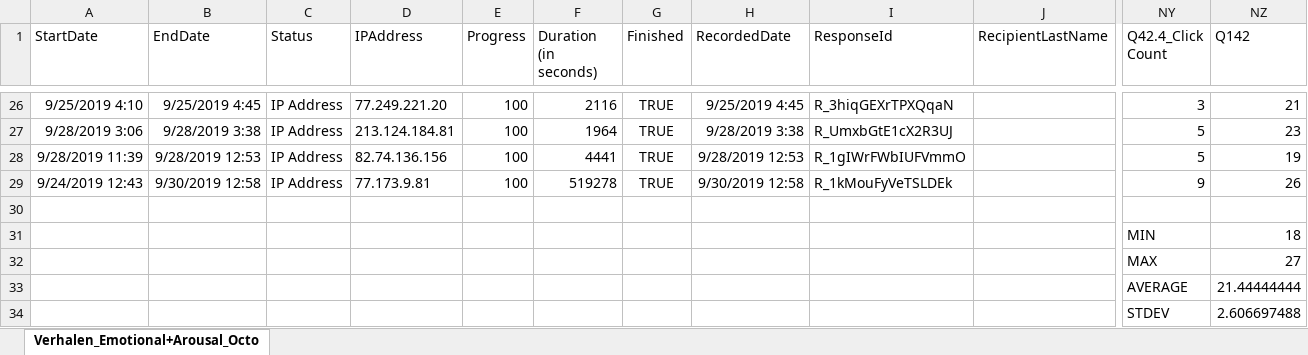
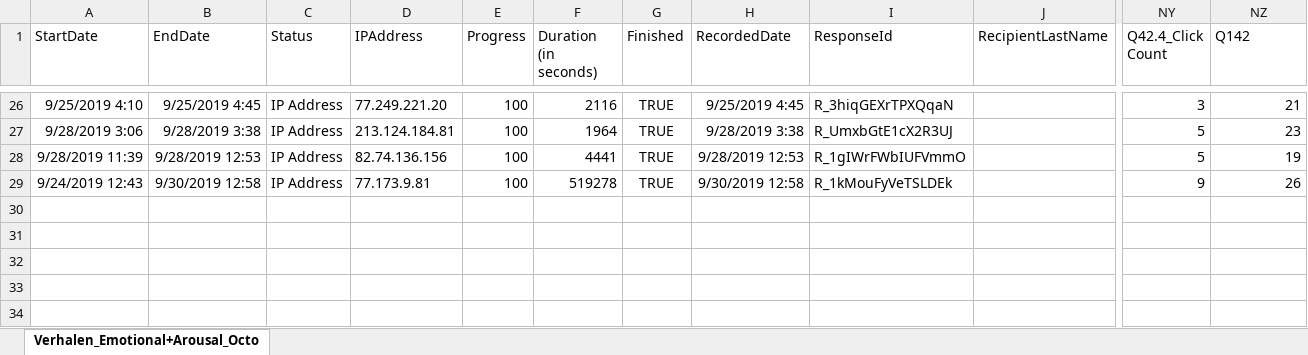
Before and after one commit to itsyuchao/RStudio, an Excel workbook: Verhalen_Emotional+Arousal_ValidResponses.xlsx, sheet Verhalen_Emotional+Arousal_Octo, drawn as a sheet; only a part is shown, gaps mark what is left out; values as stored, in another font and other column widths than the file's, no borders; rows hold the shown columns only; the diff names each change by its address in the sheet, - before the commit and + after, or states it on an @@ line.

```diff
--- a/Verhalen_Emotional+Arousal_ValidResponses.xlsx (sheet Verhalen_Emotional+Arousal_Octo)
+++ b/Verhalen_Emotional+Arousal_ValidResponses.xlsx (sheet Verhalen_Emotional+Arousal_Octo)
-row 30: (empty)
-row 31:  |  |  |  |  |  |  |  |  |  | MIN | 18
-row 32:  |  |  |  |  |  |  |  |  |  | MAX | 27
-row 33:  |  |  |  |  |  |  |  |  |  | AVERAGE | 21.44444444
-row 34:  |  |  |  |  |  |  |  |  |  | STDEV | 2.606697488
```
Also changed, not shown: Verhalen_Literariness_ValidResponses.xlsx, 22 other files.
